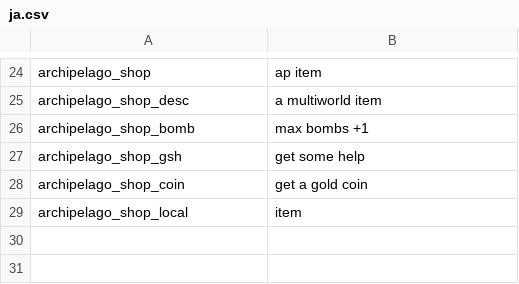
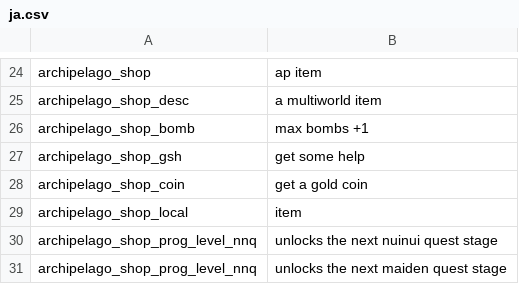
Before and after one commit to StellatedCUBE/NuinuiArchipelago, a CSV file: ClientPlugin/asset/ja.csv, drawn as a sheet; only a part is shown, gaps mark what is left out.

```diff
--- a/ClientPlugin/asset/ja.csv
+++ b/ClientPlugin/asset/ja.csv
@@ -29 +29,3 @@ archipelago_shop_coin,get a gold coin
 archipelago_shop_local,item
+archipelago_shop_prog_level_nnq,unlocks the next nuinui quest stage
+archipelago_shop_prog_level_nnq,unlocks the next maiden quest stage
```
Also changed, not shown: ClientPlugin/asset/en.csv, 15 other files.
